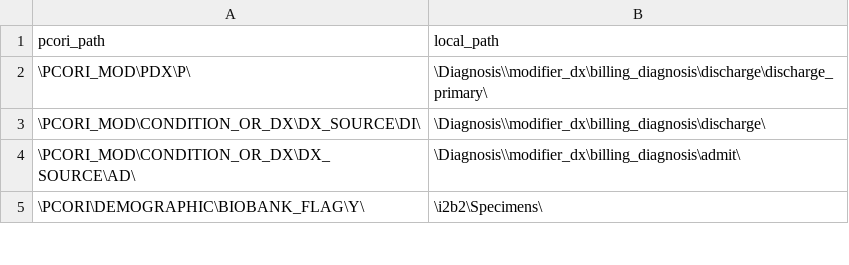
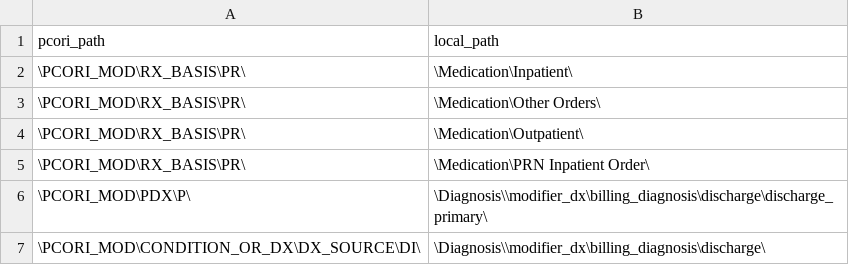
Before and after one commit to ARCH-commons/i2p-transform, a CSV file: Oracle/pcornet_mapping.csv, drawn as a sheet; only a part is shown; the shorter side is filled out with more unchanged rows.

Commit message:
Populate prescribing table (GPC ticket 496)
 - Replace PCORNet medication ontology with the HERON medication ontology - add rxcui from mapping at ETL time.
 - Map HERON order type modifiers to PCORI prescribing modifiers.
 - Move kludge to add the pcori_cui column from the transform to the ontology mapping code.
 - Merge provider in to the prescribing table as part of the post-processing.
 - Test early on that the clarity medication to rxcui mapping exists in the ETL schema

```diff
--- a/Oracle/pcornet_mapping.csv
+++ b/Oracle/pcornet_mapping.csv
@@ -1,2 +1,6 @@
 pcori_path,local_path
+\PCORI_MOD\RX_BASIS\PR\,\Medication\Inpatient\
+\PCORI_MOD\RX_BASIS\PR\,\Medication\Other Orders\
+\PCORI_MOD\RX_BASIS\PR\,\Medication\Outpatient\
+\PCORI_MOD\RX_BASIS\PR\,\Medication\PRN Inpatient Order\
 \PCORI_MOD\PDX\P\,\Diagnosis\\modifier_dx\billing_diagnosis\discharge\discharge_primary\
```
Also changed, not shown: 4 other files.
